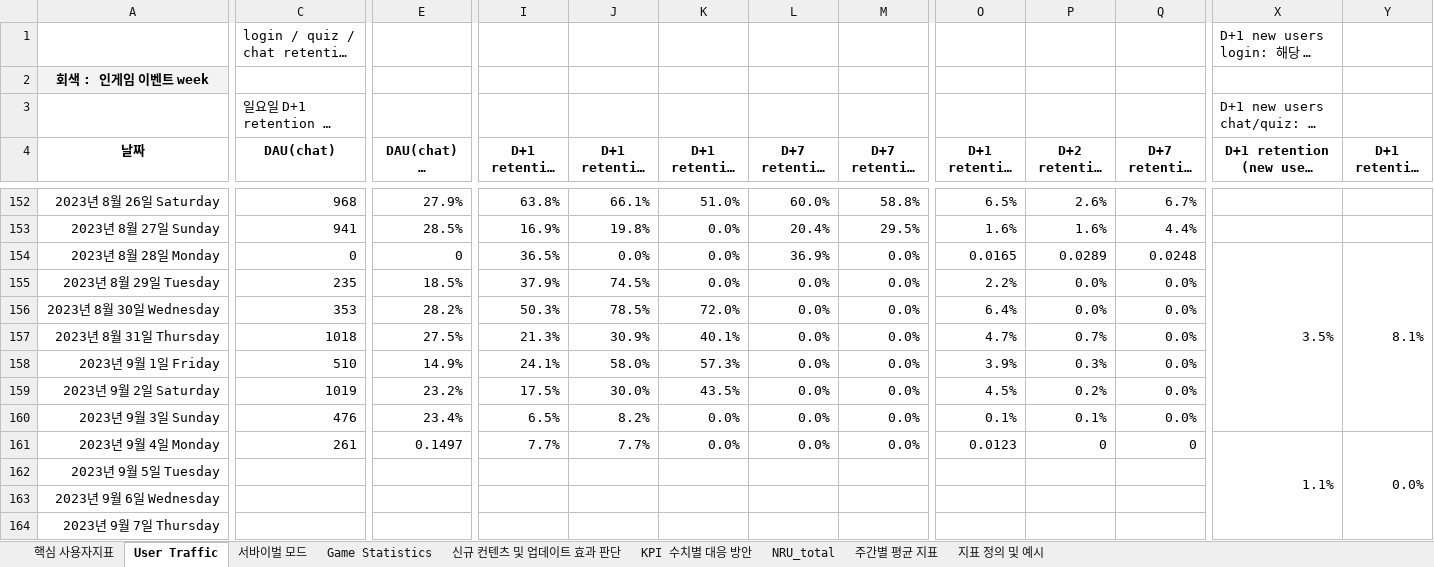
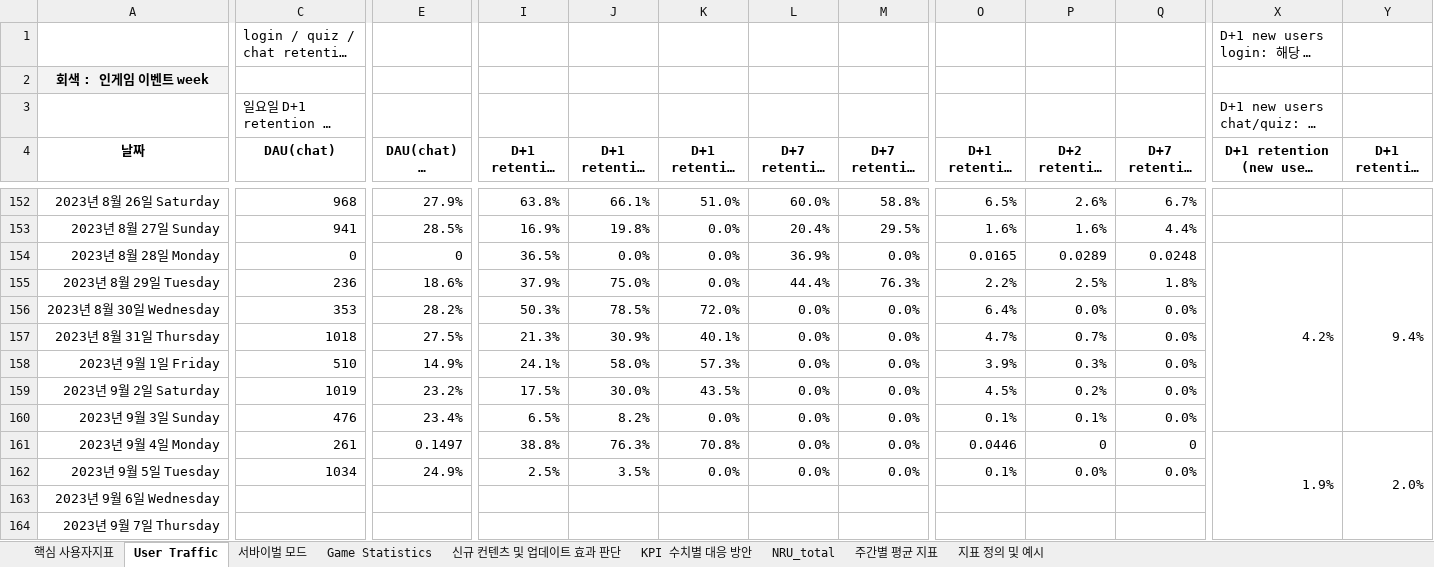
Before and after one commit to 121jsy/sr_analytics_1.0, an Excel workbook: 2023_스퀴즈런_사용자지표_.xlsx, sheet User Traffic, drawn as a sheet; only a part is shown, gaps mark what is left out; long unchanged cells end in …; values as stored, in another font and other column widths than the file's, no borders; conditional formats not drawn; removed rows and columns are numbered as before the commit, all else as after; rows hold the shown columns only; the diff covers the shown part only; the diff names each change by its address in the sheet, - before the commit and + after, or states it on an @@ line.

```diff
--- a/2023_스퀴즈런_사용자지표_.xlsx (sheet User Traffic)
+++ b/2023_스퀴즈런_사용자지표_.xlsx (sheet User Traffic)
-X154 (D+1 retention (new users login)): 3.5%
+X154 (D+1 retention (new users login)): 4.2%
-Y154 (D+1 retention (new users chat)): 8.1%
+Y154 (D+1 retention (new users chat)): 9.4%
-C155 (DAU(chat)): 235
+C155 (DAU(chat)): 236
-E155 (DAU(chat) / DAU(login)): 18.5%
+E155 (DAU(chat) / DAU(login)): 18.6%
-J155 (D+1 retention (chat)): 74.5%
+J155 (D+1 retention (chat)): 75.0%
-L155 (D+7 retention (login)): 0.0%
+L155 (D+7 retention (login)): 44.4%
-M155 (D+7 retention (chat)): 0.0%
+M155 (D+7 retention (chat)): 76.3%
-P155 (D+2 retention (nru login)): 0.0%
+P155 (D+2 retention (nru login)): 2.5%
-Q155 (D+7 retention (nru login)): 0.0%
+Q155 (D+7 retention (nru login)): 1.8%
-I161 (D+1 retention (login)): 7.7%
+I161 (D+1 retention (login)): 38.8%
-J161 (D+1 retention (chat)): 7.7%
+J161 (D+1 retention (chat)): 76.3%
-K161 (D+1 retention (quiz)): 0.0%
+K161 (D+1 retention (quiz)): 70.8%
-O161 (D+1 retention (nru login)): 0.0123
+O161 (D+1 retention (nru login)): 0.0446
-X161 (D+1 retention (new users login)): 1.1%
+X161 (D+1 retention (new users login)): 1.9%
-Y161 (D+1 retention (new users chat)): 0.0%
+Y161 (D+1 retention (new users chat)): 2.0%
-row 162: 2023년 9월 5일 Tuesday
+row 162: 2023년 9월 5일 Tuesday | 1034 | 24.9% | 2.5% | 3.5% | 0.0% | 0.0% | 0.0% | 0.1% | 0.0% | 0.0%
```
Also changed, not shown: 11 edited cells elsewhere in this sheet, sheet Game Statistics, sheet 서바이벌 모드.
